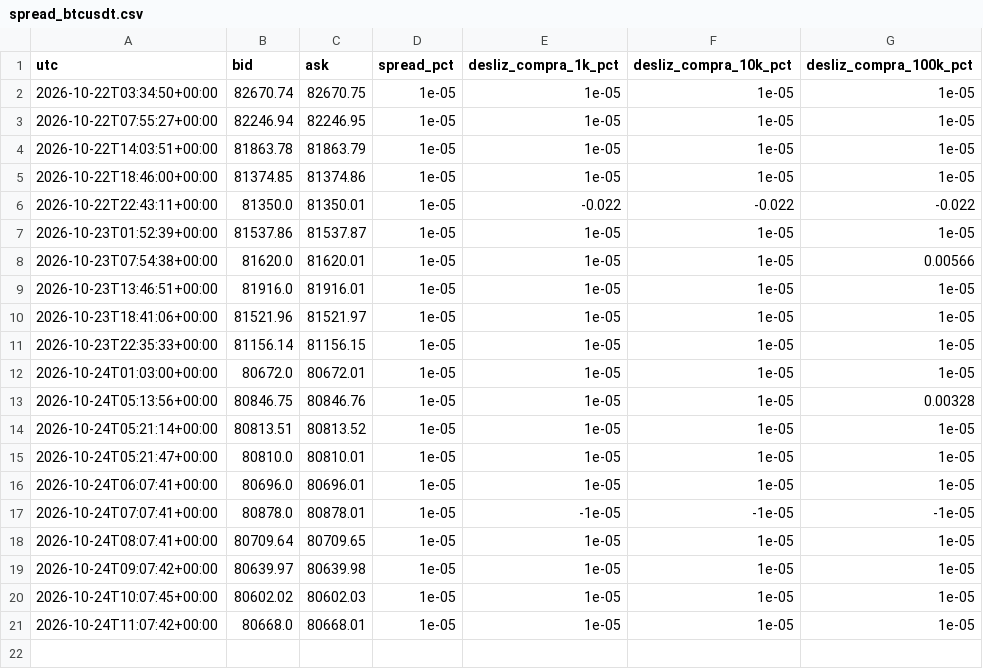
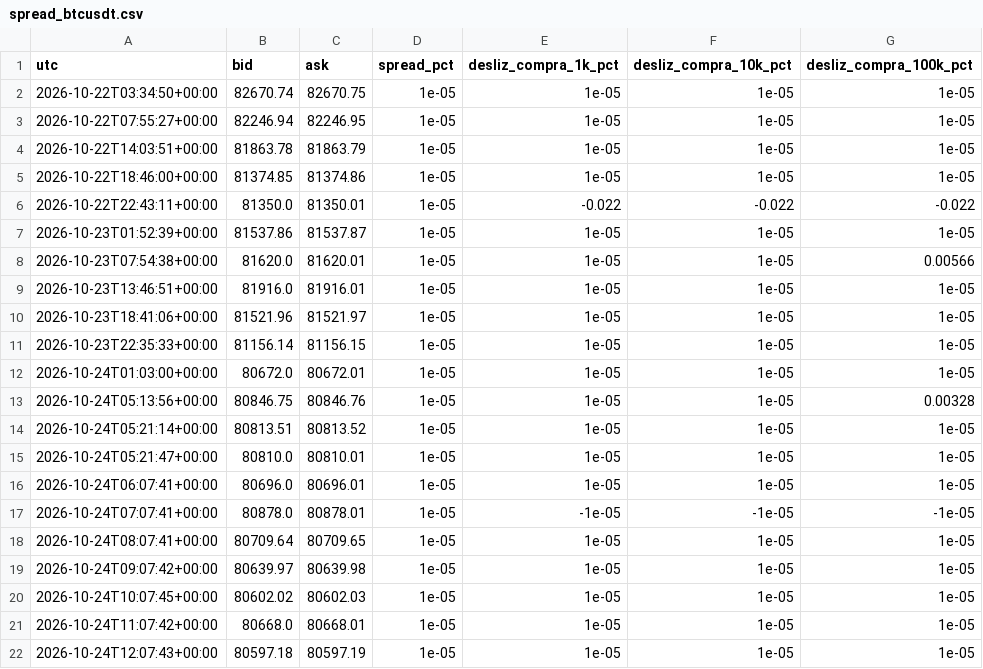
Before and after one commit to Kronnos2006/xauusd-ema-atr-bot, a CSV file: data/mercado/spread_btcusdt.csv, drawn as a sheet.

Commit message:
Mercado: datos de BTC 2026-10-24T12:07Z (guardia)

```diff
--- a/data/mercado/spread_btcusdt.csv
+++ b/data/mercado/spread_btcusdt.csv
@@ -21 +21,2 @@ utc,bid,ask,spread_pct,desliz_compra_1k_pct,desliz_compra_10k_pct,desliz_compra_
 2026-10-24T11:07:42+00:00,80668.0,80668.01,1e-05,1e-05,1e-05,1e-05
+2026-10-24T12:07:43+00:00,80597.18,80597.19,1e-05,1e-05,1e-05,1e-05
```
